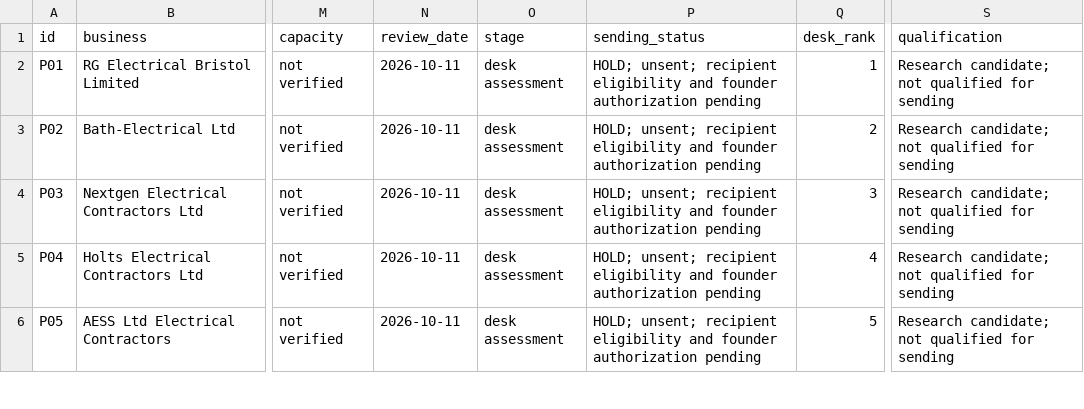
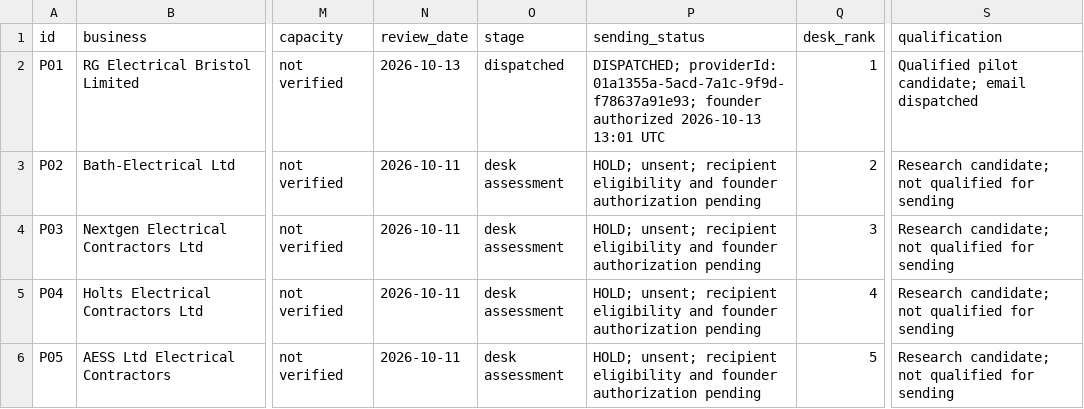
Before and after one commit to SkyPilot24/harley-digital-works, a CSV file: docs/BRISTOL_BATH_ELECTRICAL_PROSPECTS_2026-10-11.csv, drawn as a sheet; only a part is shown, gaps mark what is left out; the diff names each change by its address in the sheet, - before the commit and + after, or states it on an @@ line.

Commit message:
feat(outreach): dispatch first live pilot email to RG Electrical Bristol (P01) via Resend

```diff
--- a/docs/BRISTOL_BATH_ELECTRICAL_PROSPECTS_2026-10-11.csv
+++ b/docs/BRISTOL_BATH_ELECTRICAL_PROSPECTS_2026-10-11.csv
-N2 (review_date): 2026-10-11
+N2 (review_date): 2026-10-13
-O2 (stage): desk assessment
+O2 (stage): dispatched
-P2 (sending_status): HOLD; unsent; recipient eligibility and founder authorization pending
+P2 (sending_status): DISPATCHED; providerId: 01a1355a-5acd-7a1c-9f9d-f78637a91e93; founder authorized 2026-10-13 13:01 UTC
-S2 (qualification): Research candidate; not qualified for sending
+S2 (qualification): Qualified pilot candidate; email dispatched
```
Also changed, not shown: 3 other files.
